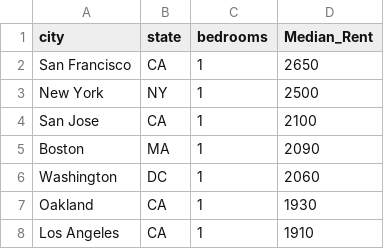
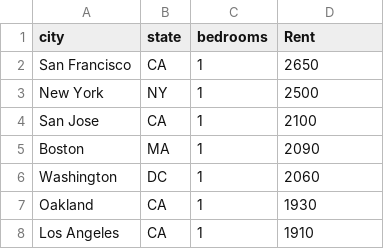
Before and after one commit to SDBitz/DataSets, a CSV file: RentalData.csv, drawn as a sheet; only a part is shown; the diff names each change by its address in the sheet, - before the commit and + after, or states it on an @@ line.

Commit message:
Add files via upload

```diff
--- a/RentalData.csv
+++ b/RentalData.csv
-D1: Median_Rent
+D1: Rent
```
